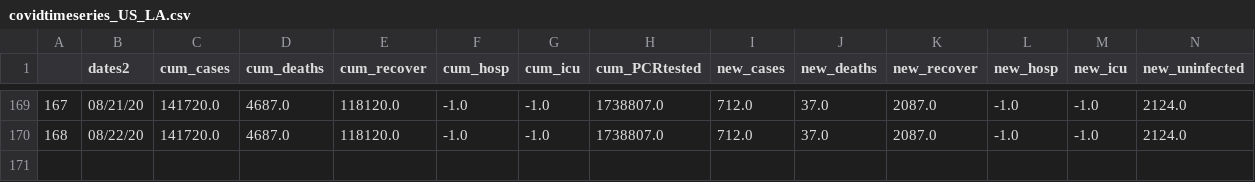
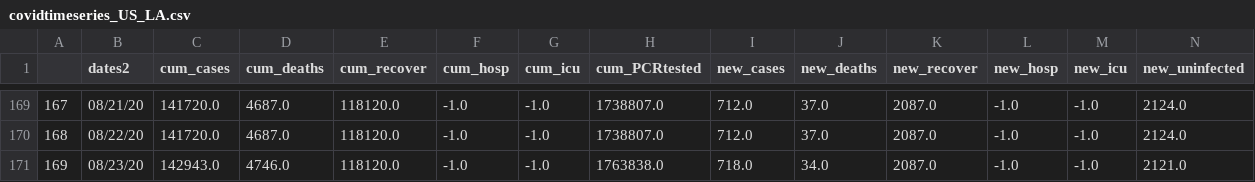
Before and after one commit to ONYLAB/VaxBRAModelEPI, a CSV file: USStates/covidtimeseries_US_LA.csv, drawn as a sheet; only a part is shown, gaps mark what is left out; rows hold the shown columns only; the diff names each change by its address in the sheet, - before the commit and + after, or states it on an @@ line.

```diff
--- a/USStates/covidtimeseries_US_LA.csv
+++ b/USStates/covidtimeseries_US_LA.csv
+row 171: 169 | 08/23/20 | 142943.0 | 4746.0 | 118120.0 | -1.0 | -1.0 | 1763838.0 | 718.0 | 34.0 | 2087.0 | -1.0 | -1.0 | 2121.0
```
Also changed, not shown: USStates/covidtimeseries_US_IN.csv, USStates/covidtimeseries_US_MA.csv, 45 other files.
